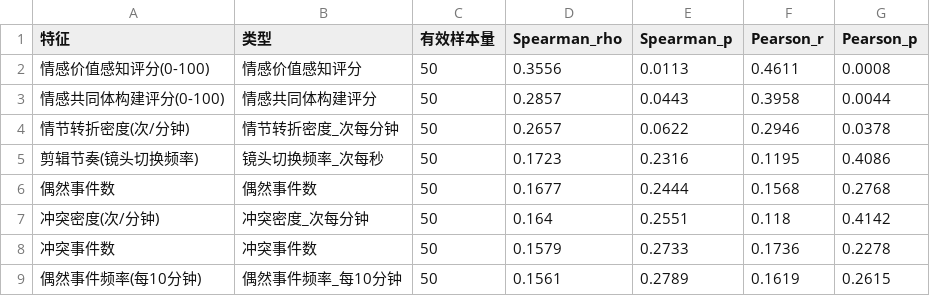
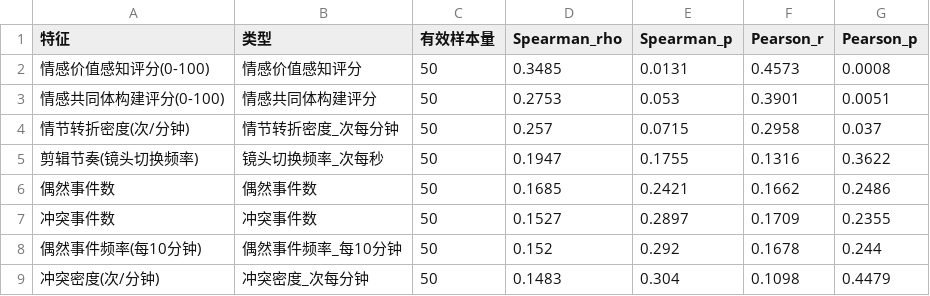
Before and after one commit to Mtiamo123/short-drama-analysis, a CSV file: data/feature_heat_correlation.csv, drawn as a sheet; only a part is shown; the diff covers the shown part only.

```diff
--- a/data/feature_heat_correlation.csv
+++ b/data/feature_heat_correlation.csv
@@ -1,9 +1,9 @@
 特征,类型,有效样本量,Spearman_rho,Spearman_p,Pearson_r,Pearson_p
-情感价值感知评分(0-100),情感价值感知评分,50,0.3556,0.0113,0.4611,0.0008
-情感共同体构建评分(0-100),情感共同体构建评分,50,0.2857,0.0443,0.3958,0.0044
-情节转折密度(次/分钟),情节转折密度_次每分钟,50,0.2657,0.0622,0.2946,0.0378
-剪辑节奏(镜头切换频率),镜头切换频率_次每秒,50,0.1723,0.2316,0.1195,0.4086
-偶然事件数,偶然事件数,50,0.1677,0.2444,0.1568,0.2768
-冲突密度(次/分钟),冲突密度_次每分钟,50,0.164,0.2551,0.118,0.4142
-冲突事件数,冲突事件数,50,0.1579,0.2733,0.1736,0.2278
-偶然事件频率(每10分钟),偶然事件频率_每10分钟,50,0.1561,0.2789,0.1619,0.2615
+情感价值感知评分(0-100),情感价值感知评分,50,0.3485,0.0131,0.4573,0.0008
+情感共同体构建评分(0-100),情感共同体构建评分,50,0.2753,0.053,0.3901,0.0051
+情节转折密度(次/分钟),情节转折密度_次每分钟,50,0.257,0.0715,0.2958,0.037
+剪辑节奏(镜头切换频率),镜头切换频率_次每秒,50,0.1947,0.1755,0.1316,0.3622
+偶然事件数,偶然事件数,50,0.1685,0.2421,0.1662,0.2486
+冲突事件数,冲突事件数,50,0.1527,0.2897,0.1709,0.2355
+偶然事件频率(每10分钟),偶然事件频率_每10分钟,50,0.152,0.292,0.1678,0.244
+冲突密度(次/分钟),冲突密度_次每分钟,50,0.1483,0.304,0.1098,0.4479
```
Also changed, not shown: 2 added rows, 2 removed rows and 20 edited cells elsewhere in this file, data/correlation_matrix.csv, data/high_low_group_share.csv, 12 other files.
